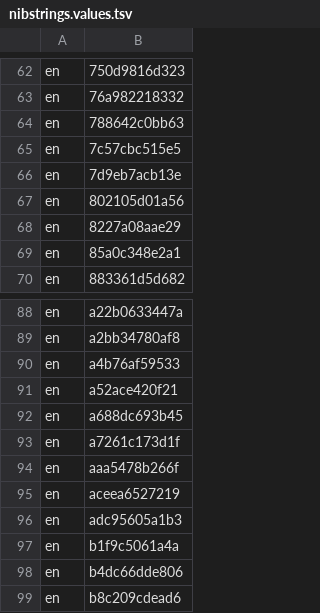
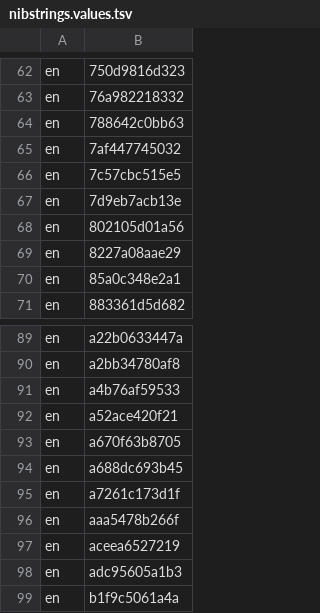
Before and after one commit to MongLong0214/logic-pro-mcp, a TSV file: docs/canon/index/nibstrings.values.tsv, drawn as a sheet; only a part is shown, gaps mark what is left out; the shorter side is filled out with more unchanged rows; the diff names each change by its address in the sheet, - before the commit and + after, or states it on an @@ line.

```diff
--- a/docs/canon/index/nibstrings.values.tsv
+++ b/docs/canon/index/nibstrings.values.tsv
+row 65: en | 7af447745032
+row 93: en | a670f63b8705
```
Also changed, not shown: docs/canon/index/niblabels.values.tsv, docs/canon/index/quickhelp.values.tsv, 20 other files.
